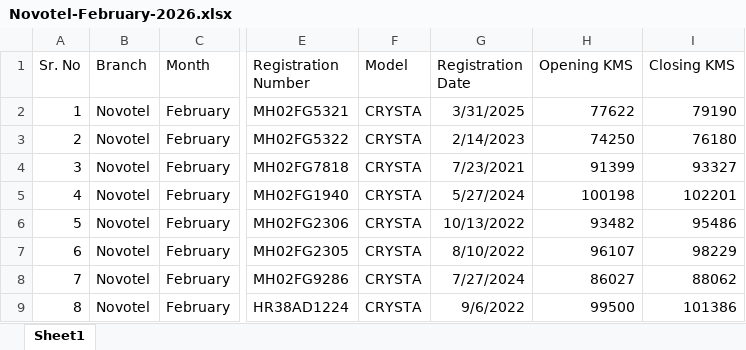
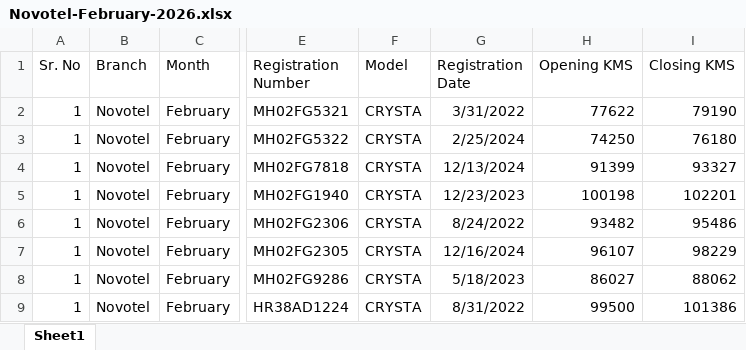
Before and after one commit to kushXpai/autoriders-fleet-data, an Excel workbook: Novotel-February-2026.xlsx, sheet Sheet1, drawn as a sheet; only a part is shown, gaps mark what is left out; values as stored, in another font and other column widths than the file's, no borders; the diff names each change by its address in the sheet, - before the commit and + after, or states it on an @@ line.

Commit message:
Update: Novotel-February-2026 by superadmin

```diff
--- a/Novotel-February-2026.xlsx (sheet Sheet1)
+++ b/Novotel-February-2026.xlsx (sheet Sheet1)
-G2 (Registration Date): 3/31/2025
+G2 (Registration Date): 3/31/2022
-A3 (Sr. No): 2
+A3 (Sr. No): 1
-G3 (Registration Date): 2/14/2023
+G3 (Registration Date): 2/25/2024
-A4 (Sr. No): 3
+A4 (Sr. No): 1
-G4 (Registration Date): 7/23/2021
+G4 (Registration Date): 12/13/2024
-A5 (Sr. No): 4
+A5 (Sr. No): 1
-G5 (Registration Date): 5/27/2024
+G5 (Registration Date): 12/23/2023
-A6 (Sr. No): 5
+A6 (Sr. No): 1
-G6 (Registration Date): 10/13/2022
+G6 (Registration Date): 8/24/2022
-A7 (Sr. No): 6
+A7 (Sr. No): 1
-G7 (Registration Date): 8/10/2022
+G7 (Registration Date): 12/16/2024
-A8 (Sr. No): 7
+A8 (Sr. No): 1
-G8 (Registration Date): 7/27/2024
+G8 (Registration Date): 5/18/2023
-A9 (Sr. No): 8
+A9 (Sr. No): 1
-G9 (Registration Date): 9/6/2022
+G9 (Registration Date): 8/31/2022
```
